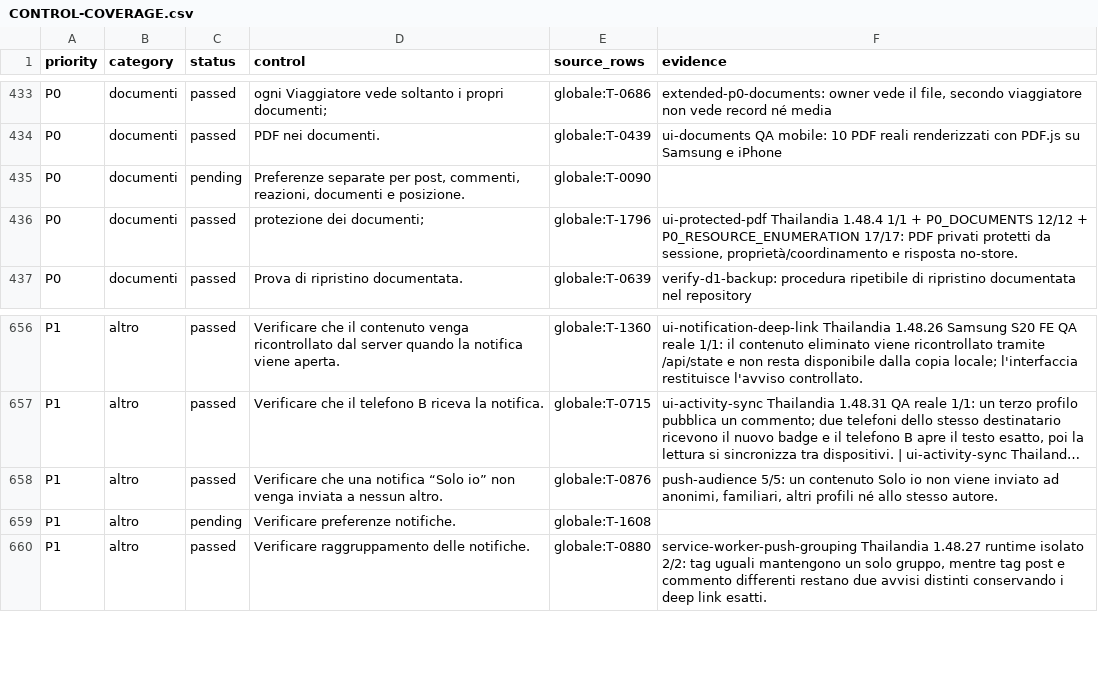
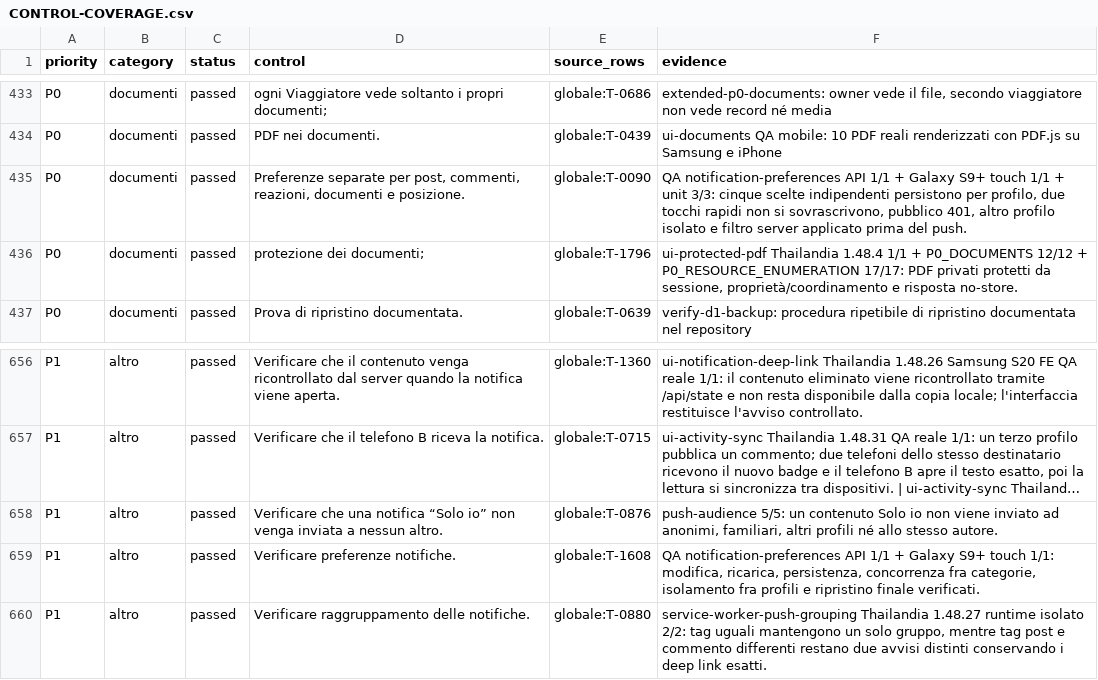
Before and after one commit to andreacivi80/viaggio-in-india, a CSV file: docs/CONTROL-COVERAGE.csv, drawn as a sheet; only a part is shown, gaps mark what is left out; long unchanged cells end in …; the diff names each change by its address in the sheet, - before the commit and + after, or states it on an @@ line.

Commit message:
Implement-notification-preferences

```diff
--- a/docs/CONTROL-COVERAGE.csv
+++ b/docs/CONTROL-COVERAGE.csv
-C435 (status): pending
+C435 (status): passed
-F435 (evidence): (empty)
+F435 (evidence): QA notification-preferences API 1/1 + Galaxy S9+ touch 1/1 + unit 3/3: cinque scelte indipendenti persistono per profilo, due tocchi rapidi non si sovrascrivono, pubblico 401, altro profilo isolato e filtro server applicato prima del push.
-C659 (status): pending
+C659 (status): passed
-F659 (evidence): (empty)
+F659 (evidence): QA notification-preferences API 1/1 + Galaxy S9+ touch 1/1: modifica, ricarica, persistenza, concorrenza fra categorie, isolamento fra profili e ripristino finale verificati.
```
Also changed, not shown: 13 other files.
